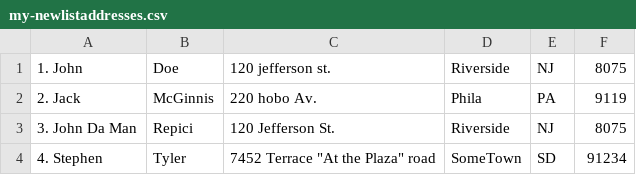
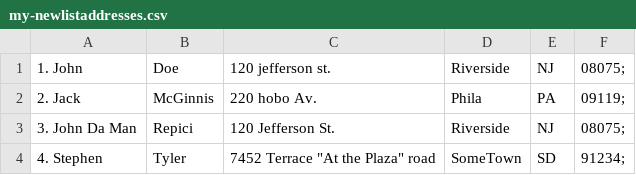
Before and after one commit to KatiaLosignore/csharp-lista-indirizzi, a CSV file: csharp-lista-indirizzi/my-newlistaddresses.csv, drawn as a sheet.

```diff
--- a/csharp-lista-indirizzi/my-newlistaddresses.csv
+++ b/csharp-lista-indirizzi/my-newlistaddresses.csv
@@ -1,4 +1,4 @@
-1.  John, Doe, 120 jefferson st., Riverside, NJ, 8075
-2.  Jack, McGinnis, 220 hobo Av., Phila, PA, 9119
-3.  John Da Man, Repici, 120 Jefferson St., Riverside, NJ, 8075
-4.  Stephen, Tyler, 7452 Terrace "At the Plaza" road, SomeTown, SD, 91234
+1.  John, Doe, 120 jefferson st., Riverside, NJ, 08075;
+2.  Jack, McGinnis, 220 hobo Av., Phila, PA, 09119;
+3.  John Da Man, Repici, 120 Jefferson St., Riverside, NJ, 08075;
+4.  Stephen, Tyler, 7452 Terrace "At the Plaza" road, SomeTown, SD, 91234;
```
Also changed, not shown: 2 other files.
